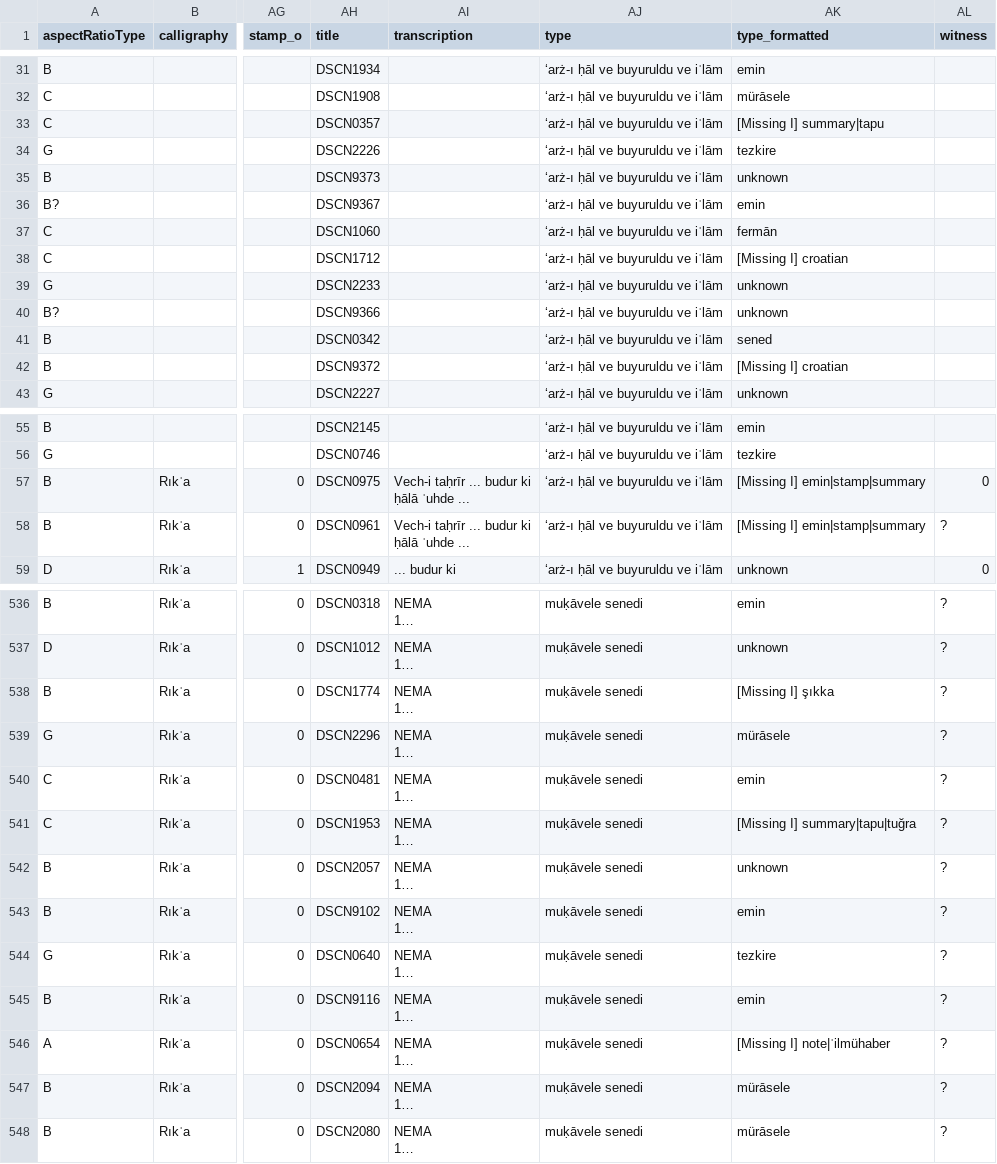
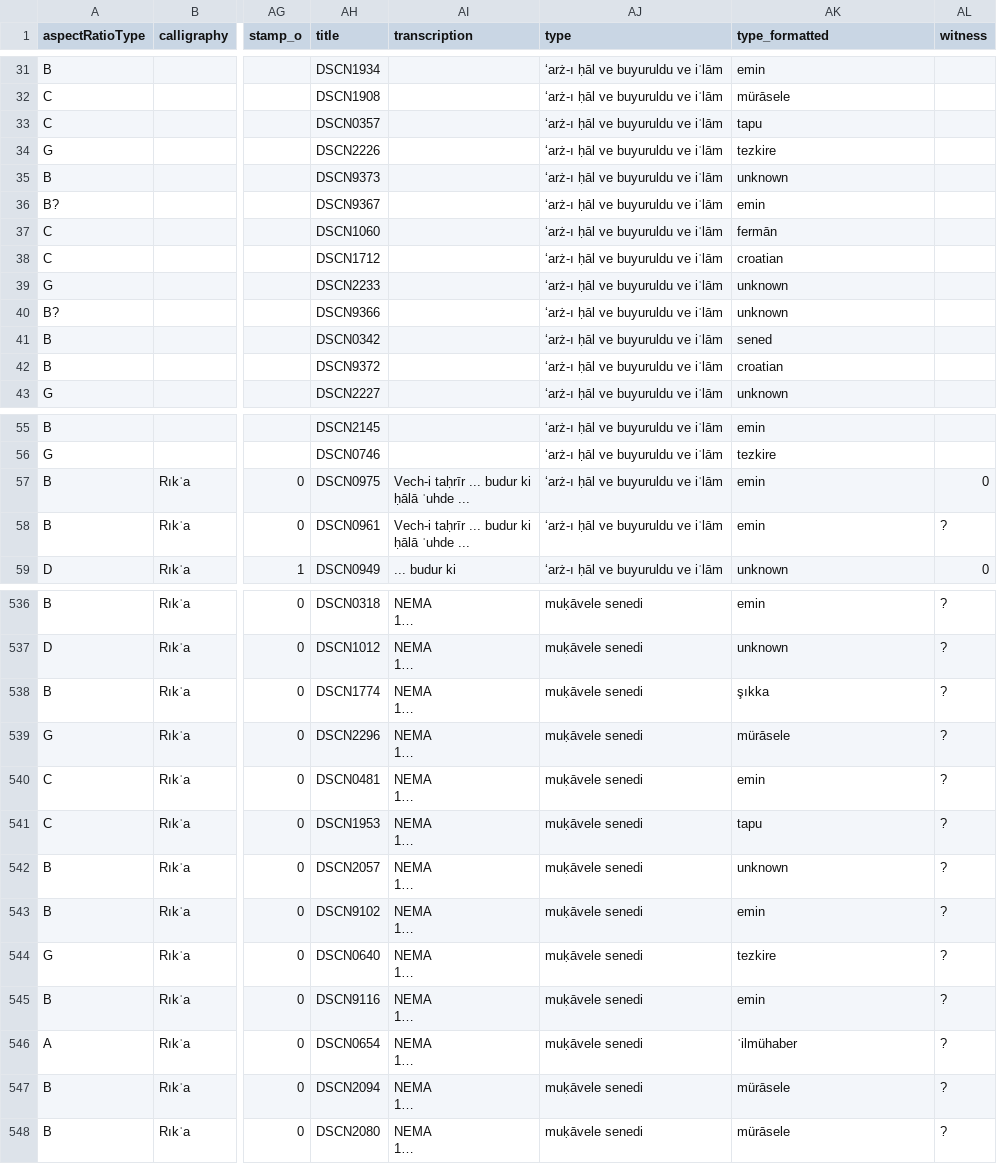
Before and after one commit to nakamura196/saji, a CSV file: scripts/data/item.csv, drawn as a sheet; only a part is shown, gaps mark what is left out; long unchanged cells end in …; the diff covers the shown part only; the diff names each change by its address in the sheet, - before the commit and + after, or states it on an @@ line.

Commit message:
fix: data

```diff
--- a/scripts/data/item.csv
+++ b/scripts/data/item.csv
-AK33 (type_formatted): [Missing I] summary|tapu
+AK33 (type_formatted): tapu
-AK38 (type_formatted): [Missing I] croatian
+AK38 (type_formatted): croatian
-AK42 (type_formatted): [Missing I] croatian
+AK42 (type_formatted): croatian
-AK57:AK58 (type_formatted): [Missing I] emin|stamp|summary
+AK57:AK58 (type_formatted): emin
-AK538 (type_formatted): [Missing I] şıkka
+AK538 (type_formatted): şıkka
-AK541 (type_formatted): [Missing I] summary|tapu|tuğra
+AK541 (type_formatted): tapu
-AK546 (type_formatted): [Missing I] note|ʿilmühaber
+AK546 (type_formatted): ʿilmühaber
```
Also changed, not shown: 48 edited cells elsewhere in this file, scripts/data/div1_check.csv, 7 other files.
